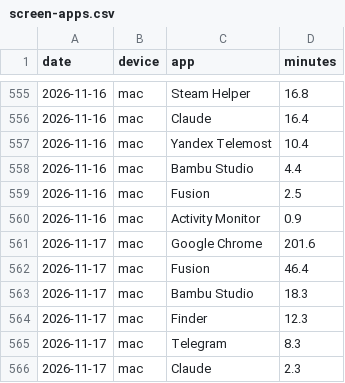
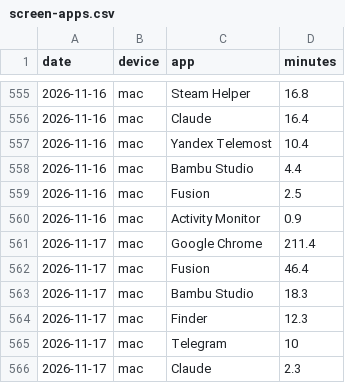
Before and after one commit to recr0ns/sphere-data, a CSV file: csv/screen-apps.csv, drawn as a sheet; only a part is shown, gaps mark what is left out.

```diff
--- a/csv/screen-apps.csv
+++ b/csv/screen-apps.csv
@@ -560,3 +560,3 @@ date,device,app,minutes
 2026-11-16,mac,Activity Monitor,0.9
-2026-11-17,mac,Google Chrome,201.6
+2026-11-17,mac,Google Chrome,211.4
 2026-11-17,mac,Fusion,46.4
@@ -564,3 +564,3 @@ date,device,app,minutes
 2026-11-17,mac,Finder,12.3
-2026-11-17,mac,Telegram,8.3
+2026-11-17,mac,Telegram,10
 2026-11-17,mac,Claude,2.3
```
Also changed, not shown: csv/activity.csv, csv/screen-domains.csv.
